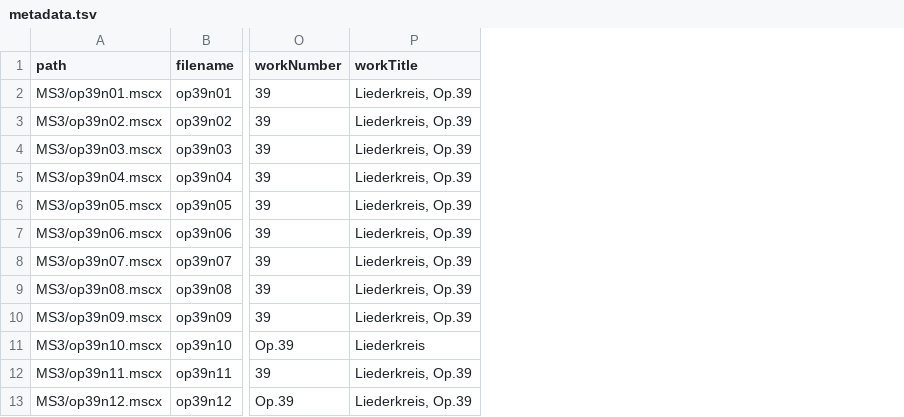
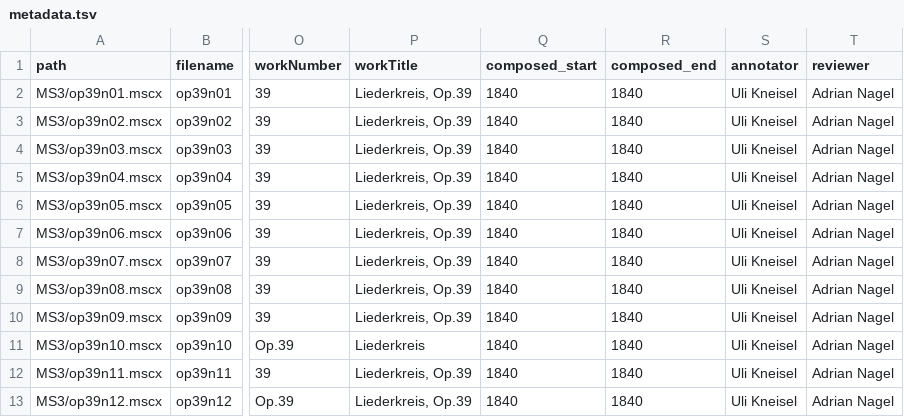
Before and after one commit to DCMLab/schumann_liederkreis, a TSV file: metadata.tsv, drawn as a sheet; only a part is shown, gaps mark what is left out; the diff names each change by its address in the sheet, - before the commit and + after, or states it on an @@ line.

Commit message:
added composition dates

```diff
--- a/metadata.tsv
+++ b/metadata.tsv
+column Q (composed_start), rows 2-13: all 1840
+column R (composed_end), rows 2-13: all 1840
+column S (annotator), rows 2-13: all Uli Kneisel
+column T (reviewer), rows 2-13: all Adrian Nagel
```
